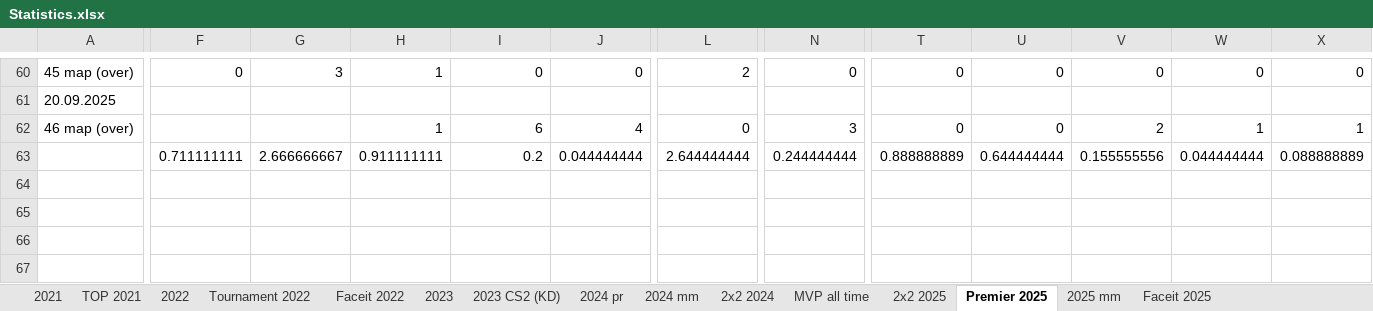
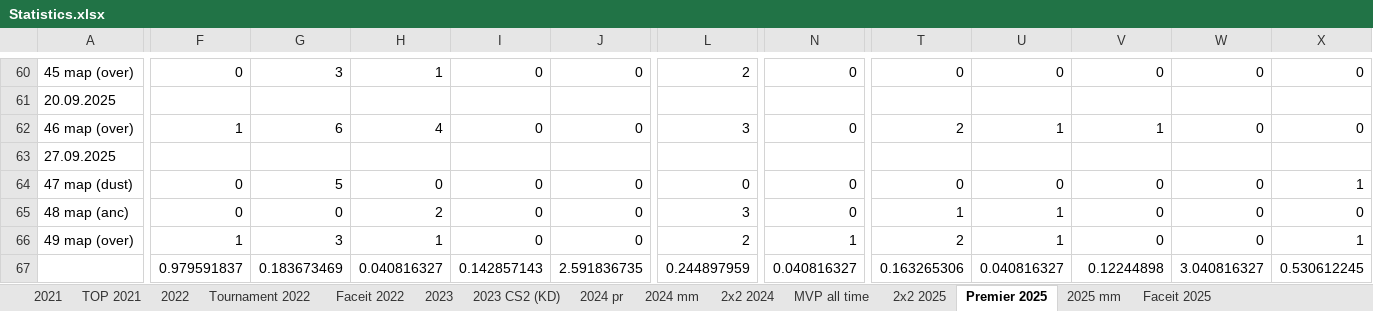
Before and after one commit to Geraque/stats-bot_v2, an Excel workbook: stats-bot_v2-app/src/main/resources/Statistics.xlsx, sheet Premier 2025, drawn as a sheet; only a part is shown, gaps mark what is left out; values as stored, in another font and other column widths than the file's, no cell formats; removed rows and columns are numbered as before the commit, all else as after; rows hold the shown columns only; the diff covers the shown part only; the diff names each change by its address in the sheet, - before the commit and + after, or states it on an @@ line.

Commit message:
add new matches

```diff
--- a/stats-bot_v2-app/src/main/resources/Statistics.xlsx (sheet Premier 2025)
+++ b/stats-bot_v2-app/src/main/resources/Statistics.xlsx (sheet Premier 2025)
-F62: (empty)
+F62: 1
-G62: (empty)
+G62: 6
-H62: 1
+H62: 4
-I62: 6
+I62: 0
-J62: 4
+J62: 0
-L62: 0
+L62: 3
-N62: 3
+N62: 0
-T62: 0
+T62: 2
-U62: 0
+U62: 1
-V62: 2
+V62: 1
-W62: 1
+W62: 0
-X62: 1
+X62: 0
-row 63:  | 0.711111111 | 2.666666667 | 0.911111111 | 0.2 | 0.044444444 | 2.644444444 | 0.244444444 | 0.888888889 | 0.644444444 | 0.155555556 | 0.044444444 | 0.088888889
+row 63: 27.09.2025
+row 64: 47 map (dust) | 0 | 5 | 0 | 0 | 0 | 0 | 0 | 0 | 0 | 0 | 0 | 1
+row 65: 48 map (anc) | 0 | 0 | 2 | 0 | 0 | 3 | 0 | 1 | 1 | 0 | 0 | 0
+row 66: 49 map (over) | 1 | 3 | 1 | 0 | 0 | 2 | 1 | 2 | 1 | 0 | 0 | 1
+row 67:  | 0.979591837 | 0.183673469 | 0.040816327 | 0.142857143 | 2.591836735 | 0.244897959 | 0.040816327 | 0.163265306 | 0.040816327 | 0.12244898 | 3.040816327 | 0.530612245
```
Also changed, not shown: 29 edited cells elsewhere in this sheet, sheet 2025 mm, sheet 2х2 2025, cell formats, formulas that keep their value.
